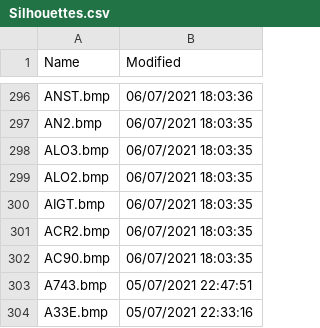
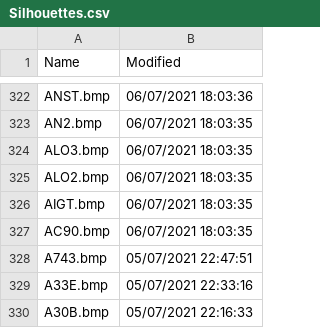
Before and after one commit to classicvalues/VRSOperatorFlags, a CSV file: Silhouettes.csv, drawn as a sheet; only a part is shown, gaps mark what is left out; the shorter side is filled out with more unchanged rows; the diff covers the shown part only.

```diff
--- a/Silhouettes.csv
+++ b/Silhouettes.csv
@@ -300,3 +326,2 @@ ALO2.bmp,06/07/2021 18:03:35
 AIGT.bmp,06/07/2021 18:03:35
-ACR2.bmp,06/07/2021 18:03:35
 AC90.bmp,06/07/2021 18:03:35
```
Also changed, not shown: 26 added rows and 41 moved rows elsewhere in this file, 1 other file.
